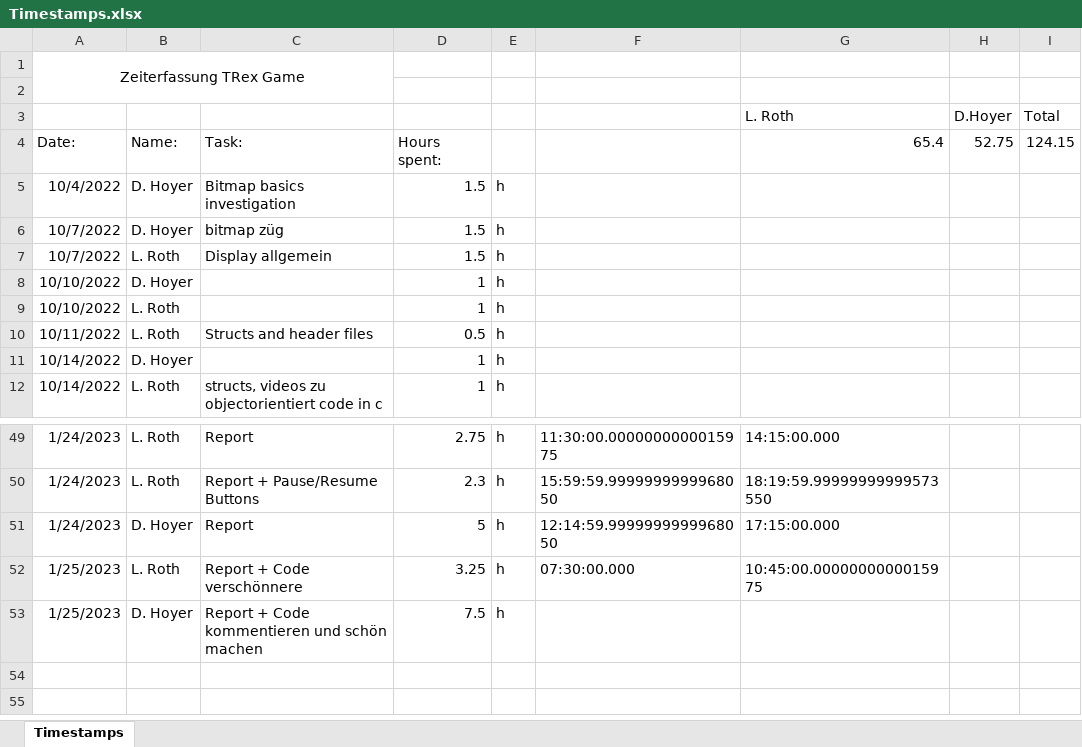
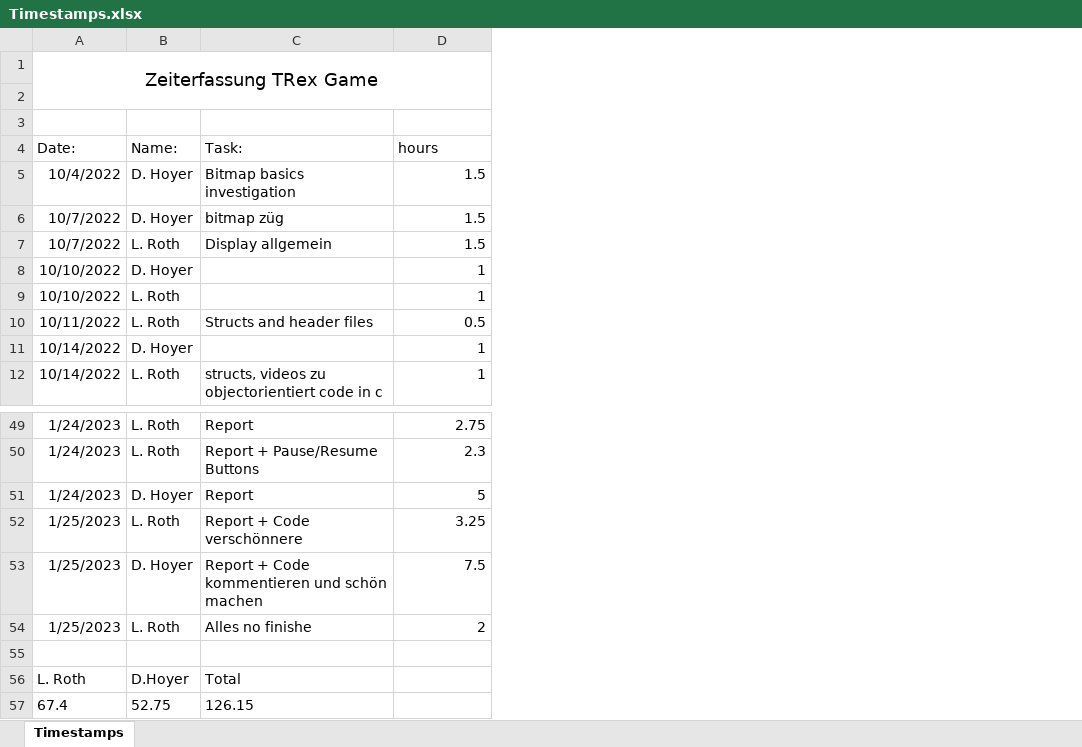
Before and after one commit to DavidHoyer/TRex, an Excel workbook: Timestamps.xlsx, sheet Timestamps, drawn as a sheet; only a part is shown, gaps mark what is left out; values as stored, in another font and other column widths than the file's, no borders; table styles not drawn; removed rows and columns are numbered as before the commit, all else as after; the diff names each change by its address in the sheet, - before the commit and + after, or states it on an @@ line.

```diff
--- a/Timestamps.xlsx (sheet Timestamps)
+++ b/Timestamps.xlsx (sheet Timestamps)
-column E, rows 5-12: all h; rows 49-53: all h
-column F, rows 49-52: 11:30:00.0000000000015975 | 15:59:59.9999999999968050 | 12:14:59.9999999999968050 | 07:30:00.000
-column G (65.4), row 3: L. Roth; rows 49-52: 14:15:00.000 | 18:19:59.99999999999573550 | 17:15:00.000 | 10:45:00.0000000000015975
-column H (52.75), row 3: D.Hoyer
-column I (124.15), row 3: Total
@@ A1 text size: larger @@
-A1:C2 merged
+A1:D2 merged
-row 3:  |  |  |  |  |  | L. Roth | D.Hoyer | Total
+row 3: (empty)
-D4: Hours spent:
+D4: hours
+row 54: 1/25/2023 | L. Roth | Alles no finishe | 2
+row 55: (empty)
+row 56: L. Roth | D.Hoyer | Total
+row 57: 67.4 | 52.75 | 126.15
```
Also changed, not shown: 2 other files.
